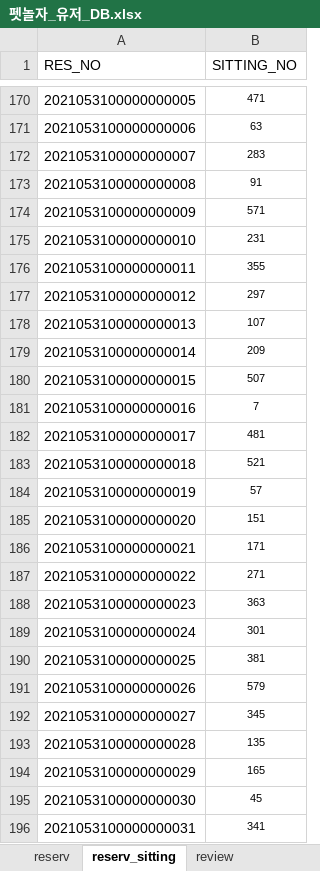
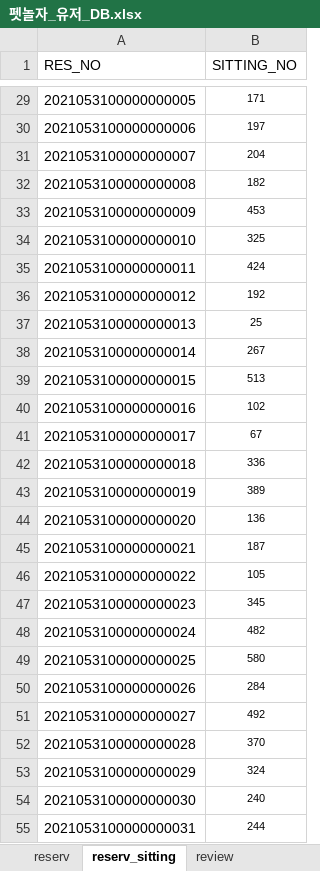
Before and after one commit to naldPark/petnolja, an Excel workbook: Petnolja/펫놀자_유저_DB.xlsx, sheet reserv_sitting, drawn as a sheet; only a part is shown, gaps mark what is left out; values as stored, in another font and other column widths than the file's, no borders; addresses are those after the commit; the diff covers the shown part only; the diff names each change by its address in the sheet, - before the commit and + after, or states it on an @@ line.

```diff
--- a/Petnolja/펫놀자_유저_DB.xlsx (sheet reserv_sitting)
+++ b/Petnolja/펫놀자_유저_DB.xlsx (sheet reserv_sitting)
-B29 (SITTING_NO): 471
+B29 (SITTING_NO): 171
-B30 (SITTING_NO): 63
+B30 (SITTING_NO): 197
-B31 (SITTING_NO): 283
+B31 (SITTING_NO): 204
-B32 (SITTING_NO): 91
+B32 (SITTING_NO): 182
-B33 (SITTING_NO): 571
+B33 (SITTING_NO): 453
-B34 (SITTING_NO): 231
+B34 (SITTING_NO): 325
-B35 (SITTING_NO): 355
+B35 (SITTING_NO): 424
-B36 (SITTING_NO): 297
+B36 (SITTING_NO): 192
-B37 (SITTING_NO): 107
+B37 (SITTING_NO): 25
-B38 (SITTING_NO): 209
+B38 (SITTING_NO): 267
-B39 (SITTING_NO): 507
+B39 (SITTING_NO): 513
-B40 (SITTING_NO): 7
+B40 (SITTING_NO): 102
-B41 (SITTING_NO): 481
+B41 (SITTING_NO): 67
-B42 (SITTING_NO): 521
+B42 (SITTING_NO): 336
-B43 (SITTING_NO): 57
+B43 (SITTING_NO): 389
-B44 (SITTING_NO): 151
+B44 (SITTING_NO): 136
-B45 (SITTING_NO): 171
+B45 (SITTING_NO): 187
-B46 (SITTING_NO): 271
+B46 (SITTING_NO): 105
-B47 (SITTING_NO): 363
+B47 (SITTING_NO): 345
-B48 (SITTING_NO): 301
+B48 (SITTING_NO): 482
-B49 (SITTING_NO): 381
+B49 (SITTING_NO): 580
-B50 (SITTING_NO): 579
+B50 (SITTING_NO): 284
-B51 (SITTING_NO): 345
+B51 (SITTING_NO): 492
-B52 (SITTING_NO): 135
+B52 (SITTING_NO): 370
-B53 (SITTING_NO): 165
+B53 (SITTING_NO): 324
-B54 (SITTING_NO): 45
+B54 (SITTING_NO): 240
-B55 (SITTING_NO): 341
+B55 (SITTING_NO): 244
```
Also changed, not shown: 160 added rows, 160 removed rows and 901 edited cells elsewhere in this sheet, sheet review, sheet reserv, sheet RESERV_PET, hidden cells, 7 other files.
